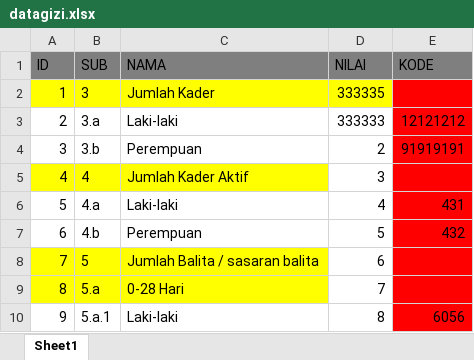
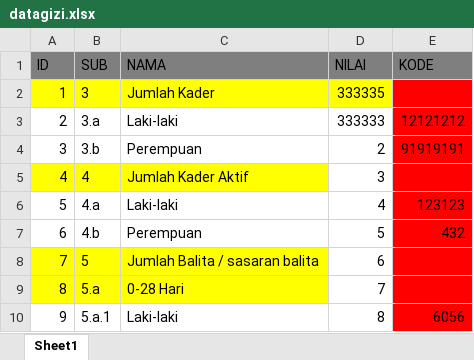
Before and after one commit to fahrudinyuniwinanto/sipt_upload, an Excel workbook: datagizi.xlsx, sheet Sheet1, drawn as a sheet; only a part is shown; values as stored, in another font and other column widths than the file's, no borders; the diff names each change by its address in the sheet, - before the commit and + after, or states it on an @@ line.

Commit message:
perbaiki data desa

```diff
--- a/datagizi.xlsx (sheet Sheet1)
+++ b/datagizi.xlsx (sheet Sheet1)
-E6 (KODE): 431
+E6 (KODE): 123123
```
Also changed, not shown: 12 other files.
